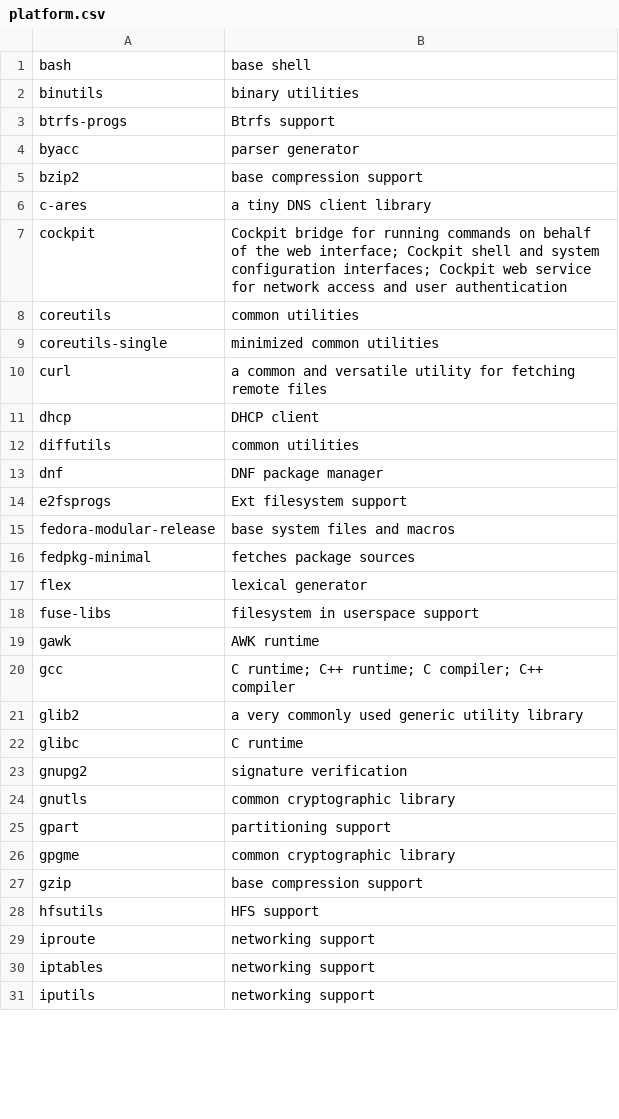
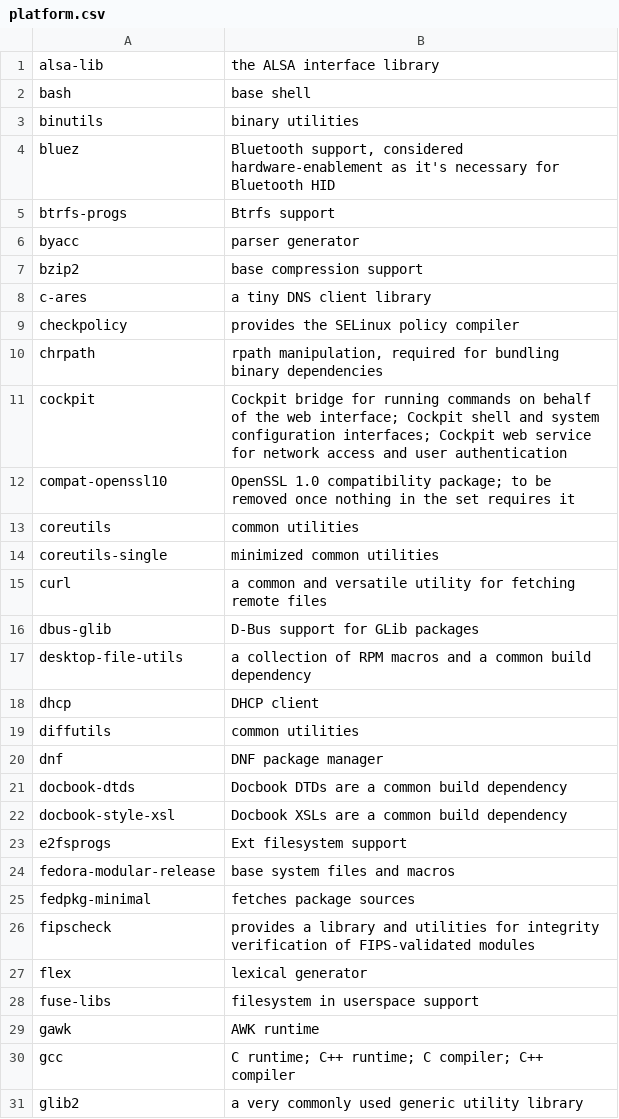
Before and after one commit to fedora-modularity/hp, a CSV file: platform.csv, drawn as a sheet; only a part is shown; the shorter side is filled out with more unchanged rows; the diff covers the shown part only; the diff names each change by its address in the sheet, - before the commit and + after, or states it on an @@ line.

Commit message:
Include the agreed shared-userspace packages
This is the first stab at this -- including packages we agreed to ship
in Platform that were previously provided by the shared-userspace module
in Fedora 26.  There is no guarantee this set will resolve and should be
considered work in progress.

Signed-off-by: Petr Šabata <contyk@redhat.com>

```diff
--- a/platform.csv
+++ b/platform.csv
+row 1: alsa-lib | the ALSA interface library
+row 4: bluez | Bluetooth support, considered hardware-enablement as it's necessary for Bluetooth HID
+row 9: checkpolicy | provides the SELinux policy compiler
+row 10: chrpath | rpath manipulation, required for bundling binary dependencies
+row 12: compat-openssl10 | OpenSSL 1.0 compatibility package; to be removed once nothing in the set requires it
+row 16: dbus-glib | D-Bus support for GLib packages
+row 17: desktop-file-utils | a collection of RPM macros and a common build dependency
+row 21: docbook-dtds | Docbook DTDs are a common build dependency
+row 22: docbook-style-xsl | Docbook XSLs are a common build dependency
+row 26: fipscheck | provides a library and utilities for integrity verification of FIPS-validated modules
```
Also changed, not shown: 46 added rows and 1 edited cell elsewhere in this file, 15 other files.
